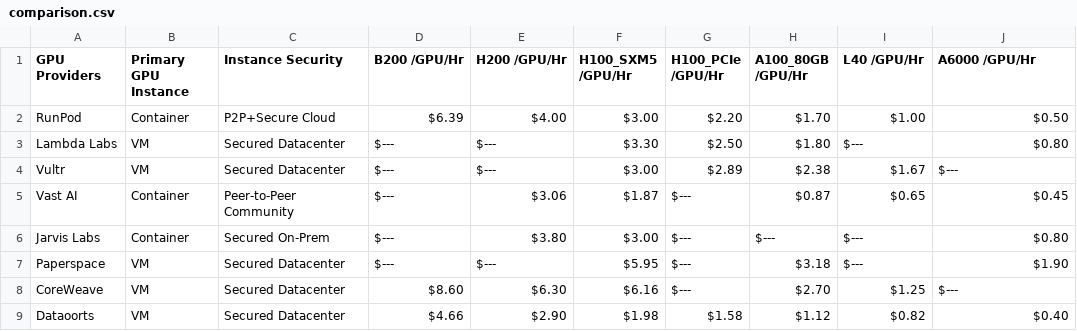
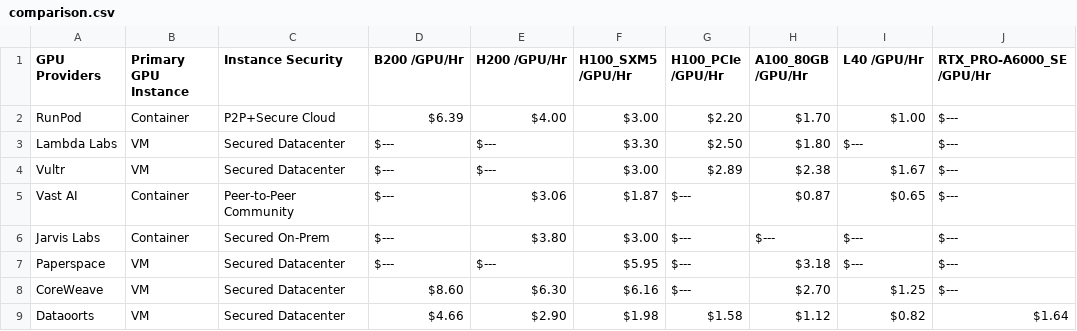
Before and after one commit to DATAOORTS/pricing, a CSV file: comparison.csv, drawn as a sheet.

Commit message:
Update comparison.csv

```diff
--- a/comparison.csv
+++ b/comparison.csv
@@ -1,9 +1,9 @@
-GPU Providers,Primary GPU Instance,Instance Security,B200 /GPU/Hr,H200 /GPU/Hr,H100_SXM5 /GPU/Hr,H100_PCIe /GPU/Hr,A100_80GB /GPU/Hr,L40 /GPU/Hr,A6000 /GPU/Hr
-RunPod,Container,P2P+Secure Cloud,$6.39,$4.00,$3.00,$2.20,$1.70,$1.00,$0.50
-Lambda Labs,VM,Secured Datacenter,$---,$---,$3.30,$2.50,$1.80,$---,$0.80
+GPU Providers,Primary GPU Instance,Instance Security,B200 /GPU/Hr,H200 /GPU/Hr,H100_SXM5 /GPU/Hr,H100_PCIe /GPU/Hr,A100_80GB /GPU/Hr,L40 /GPU/Hr,RTX_PRO-A6000_SE /GPU/Hr
+RunPod,Container,P2P+Secure Cloud,$6.39,$4.00,$3.00,$2.20,$1.70,$1.00,$---
+Lambda Labs,VM,Secured Datacenter,$---,$---,$3.30,$2.50,$1.80,$---,$---
 Vultr,VM,Secured Datacenter,$---,$---,$3.00,$2.89,$2.38,$1.67,$---
-Vast AI,Container,Peer-to-Peer Community,$---,$3.06,$1.87,$---,$0.87,$0.65,$0.45
-Jarvis Labs,Container,Secured On-Prem,$---,$3.80,$3.00,$---,$---,$---,$0.80
-Paperspace,VM,Secured Datacenter,$---,$---,$5.95,$---,$3.18,$---,$1.90
+Vast AI,Container,Peer-to-Peer Community,$---,$3.06,$1.87,$---,$0.87,$0.65,$---
+Jarvis Labs,Container,Secured On-Prem,$---,$3.80,$3.00,$---,$---,$---,$---
+Paperspace,VM,Secured Datacenter,$---,$---,$5.95,$---,$3.18,$---,$---
 CoreWeave,VM,Secured Datacenter,$8.60,$6.30,$6.16,$---,$2.70,$1.25,$---
-Dataoorts,VM,Secured Datacenter,$4.66,$2.90,$1.98,$1.58,$1.12,$0.82,$0.40
+Dataoorts,VM,Secured Datacenter,$4.66,$2.90,$1.98,$1.58,$1.12,$0.82,$1.64
```
